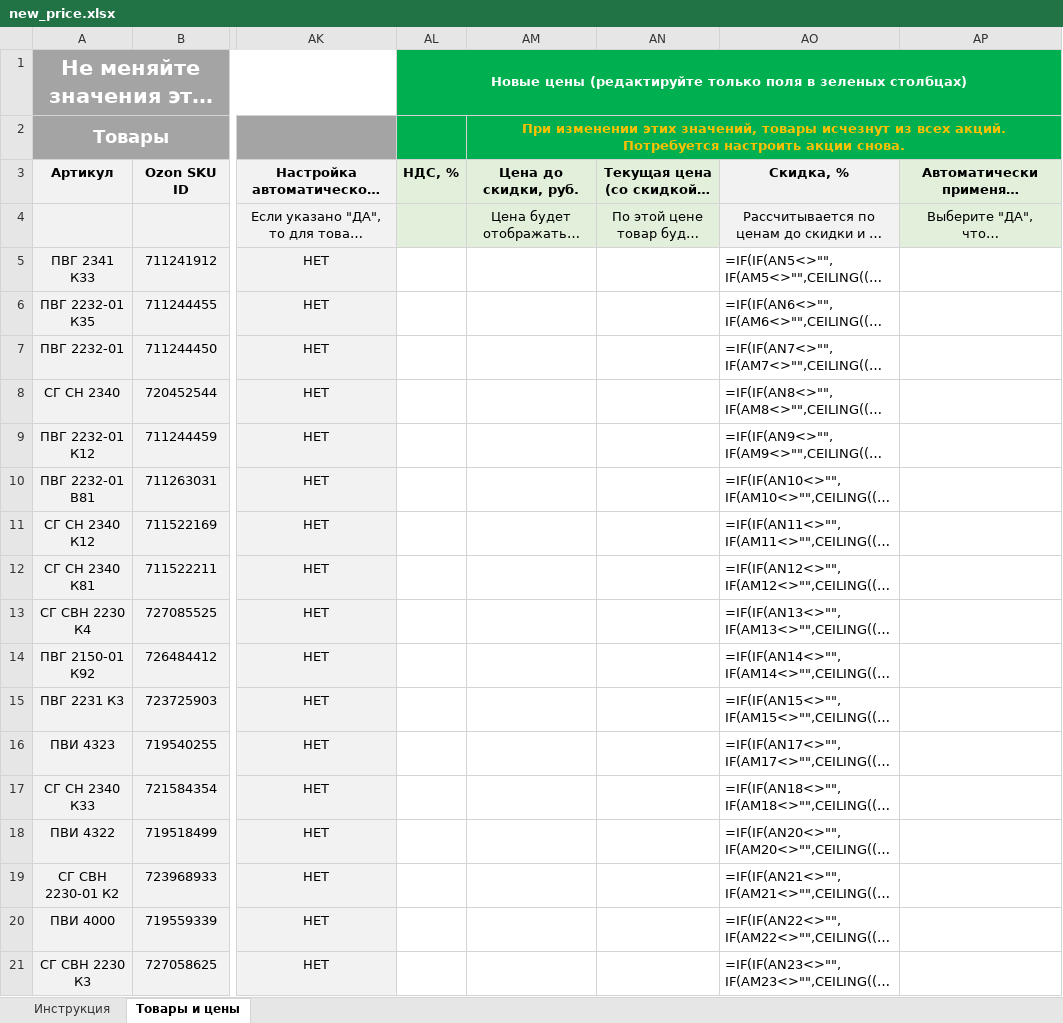
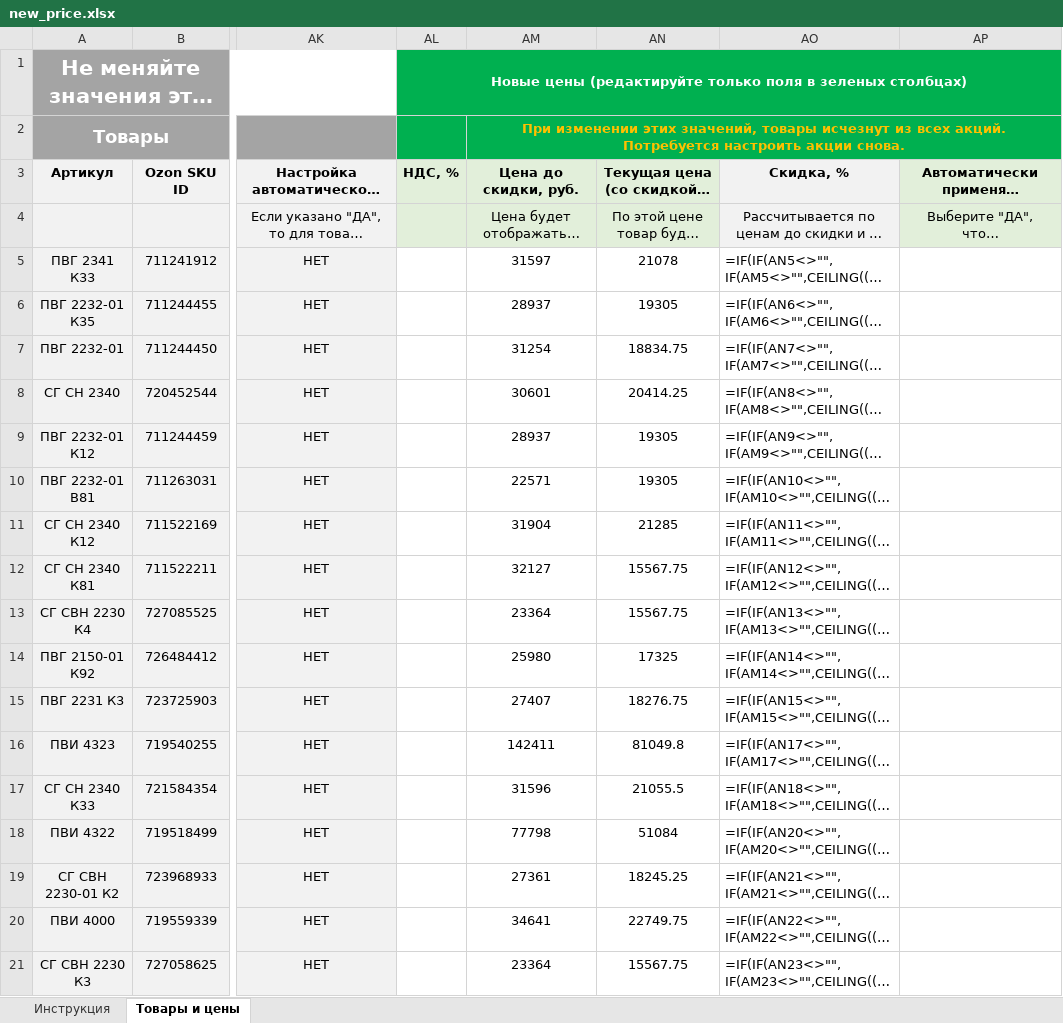
Before and after one commit to evt-pavel/ozon_price_changer, an Excel workbook: new_price.xlsx, sheet Товары и цены, drawn as a sheet; only a part is shown, gaps mark what is left out; long unchanged cells end in …; values as stored, in another font and other column widths than the file's, no borders; formulas without a stored value are shown as written; the diff covers the shown part only; the diff names each change by its address in the sheet, - before the commit and + after, or states it on an @@ line.

```diff
--- a/new_price.xlsx (sheet Товары и цены)
+++ b/new_price.xlsx (sheet Товары и цены)
-AM5 (Цена до скидки, руб.): (empty)
+AM5 (Цена до скидки, руб.): 31597
-AN5 (Текущая цена (со скидкой), руб.): (empty)
+AN5 (Текущая цена (со скидкой), руб.): 21078
-AM6 (Цена до скидки, руб.): (empty)
+AM6 (Цена до скидки, руб.): 28937
-AN6 (Текущая цена (со скидкой), руб.): (empty)
+AN6 (Текущая цена (со скидкой), руб.): 19305
-AM7 (Цена до скидки, руб.): (empty)
+AM7 (Цена до скидки, руб.): 31254
-AN7 (Текущая цена (со скидкой), руб.): (empty)
+AN7 (Текущая цена (со скидкой), руб.): 18834.75
-AM8 (Цена до скидки, руб.): (empty)
+AM8 (Цена до скидки, руб.): 30601
-AN8 (Текущая цена (со скидкой), руб.): (empty)
+AN8 (Текущая цена (со скидкой), руб.): 20414.25
-AM9 (Цена до скидки, руб.): (empty)
+AM9 (Цена до скидки, руб.): 28937
-AN9:AN10 (Текущая цена (со скидкой), руб.): (empty)
+AN9:AN10 (Текущая цена (со скидкой), руб.): 19305
-AM10 (Цена до скидки, руб.): (empty)
+AM10 (Цена до скидки, руб.): 22571
-AM11 (Цена до скидки, руб.): (empty)
+AM11 (Цена до скидки, руб.): 31904
-AN11 (Текущая цена (со скидкой), руб.): (empty)
+AN11 (Текущая цена (со скидкой), руб.): 21285
-AM12 (Цена до скидки, руб.): (empty)
+AM12 (Цена до скидки, руб.): 32127
-AN12:AN13 (Текущая цена (со скидкой), руб.): (empty)
+AN12:AN13 (Текущая цена (со скидкой), руб.): 15567.75
-AM13 (Цена до скидки, руб.): (empty)
+AM13 (Цена до скидки, руб.): 23364
-AM14 (Цена до скидки, руб.): (empty)
+AM14 (Цена до скидки, руб.): 25980
-AN14 (Текущая цена (со скидкой), руб.): (empty)
+AN14 (Текущая цена (со скидкой), руб.): 17325
-AM15 (Цена до скидки, руб.): (empty)
+AM15 (Цена до скидки, руб.): 27407
-AN15 (Текущая цена (со скидкой), руб.): (empty)
+AN15 (Текущая цена (со скидкой), руб.): 18276.75
-AM16 (Цена до скидки, руб.): (empty)
+AM16 (Цена до скидки, руб.): 142411
-AN16 (Текущая цена (со скидкой), руб.): (empty)
+AN16 (Текущая цена (со скидкой), руб.): 81049.8
-AM17 (Цена до скидки, руб.): (empty)
+AM17 (Цена до скидки, руб.): 31596
-AN17 (Текущая цена (со скидкой), руб.): (empty)
+AN17 (Текущая цена (со скидкой), руб.): 21055.5
-AM18 (Цена до скидки, руб.): (empty)
+AM18 (Цена до скидки, руб.): 77798
-AN18 (Текущая цена (со скидкой), руб.): (empty)
+AN18 (Текущая цена (со скидкой), руб.): 51084
-AM19 (Цена до скидки, руб.): (empty)
+AM19 (Цена до скидки, руб.): 27361
-AN19 (Текущая цена (со скидкой), руб.): (empty)
+AN19 (Текущая цена (со скидкой), руб.): 18245.25
-AM20 (Цена до скидки, руб.): (empty)
+AM20 (Цена до скидки, руб.): 34641
-AN20 (Текущая цена (со скидкой), руб.): (empty)
+AN20 (Текущая цена (со скидкой), руб.): 22749.75
-AM21 (Цена до скидки, руб.): (empty)
+AM21 (Цена до скидки, руб.): 23364
-AN21 (Текущая цена (со скидкой), руб.): (empty)
+AN21 (Текущая цена (со скидкой), руб.): 15567.75
```
Also changed, not shown: 376 edited cells elsewhere in this sheet, price.xlsx, template.xlsx, 2 other files.
